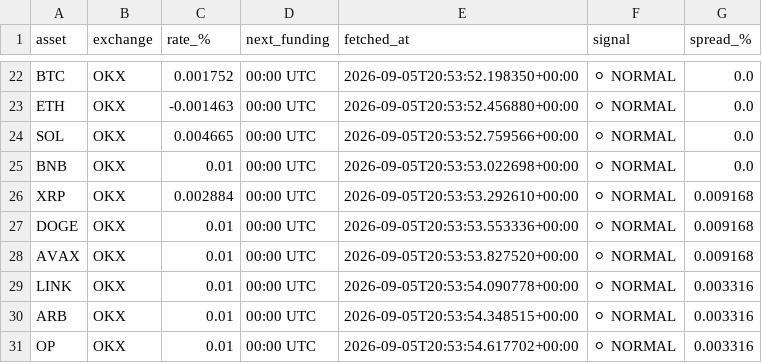
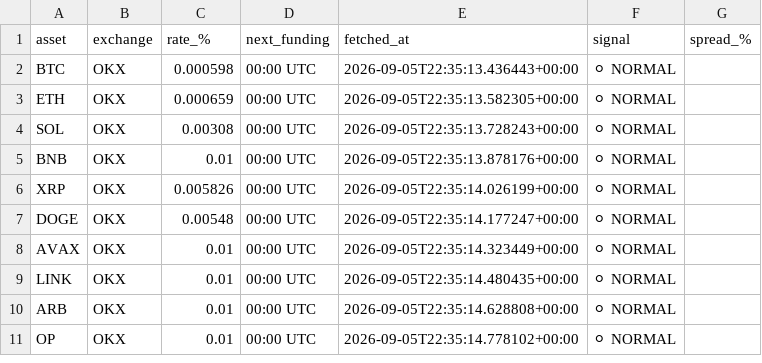
Before and after one commit to johnyJustAHelper/Funding-rates, a CSV file: funding_rates.csv, drawn as a sheet; only a part is shown, gaps mark what is left out; addresses are those after the commit; the diff covers the shown part only; the diff names each change by its address in the sheet, - before the commit and + after, or states it on an @@ line.

```diff
--- a/funding_rates.csv
+++ b/funding_rates.csv
-C2 (rate_%): 0.001752
+C2 (rate_%): 0.000598
-E2 (fetched_at): 2026-09-05T20:53:52.198350+00:00
+E2 (fetched_at): 2026-09-05T22:35:13.436443+00:00
-G2:G5 (spread_%): 0.0
+G2:G5 (spread_%): (empty)
-C3 (rate_%): -0.001463
+C3 (rate_%): 0.000659
-E3 (fetched_at): 2026-09-05T20:53:52.456880+00:00
+E3 (fetched_at): 2026-09-05T22:35:13.582305+00:00
-C4 (rate_%): 0.004665
+C4 (rate_%): 0.00308
-E4 (fetched_at): 2026-09-05T20:53:52.759566+00:00
+E4 (fetched_at): 2026-09-05T22:35:13.728243+00:00
-E5 (fetched_at): 2026-09-05T20:53:53.022698+00:00
+E5 (fetched_at): 2026-09-05T22:35:13.878176+00:00
-C6 (rate_%): 0.002884
+C6 (rate_%): 0.005826
-E6 (fetched_at): 2026-09-05T20:53:53.292610+00:00
+E6 (fetched_at): 2026-09-05T22:35:14.026199+00:00
-G6:G8 (spread_%): 0.009168
+G6:G8 (spread_%): (empty)
-C7 (rate_%): 0.01
+C7 (rate_%): 0.00548
-E7 (fetched_at): 2026-09-05T20:53:53.553336+00:00
+E7 (fetched_at): 2026-09-05T22:35:14.177247+00:00
-E8 (fetched_at): 2026-09-05T20:53:53.827520+00:00
+E8 (fetched_at): 2026-09-05T22:35:14.323449+00:00
-E9 (fetched_at): 2026-09-05T20:53:54.090778+00:00
+E9 (fetched_at): 2026-09-05T22:35:14.480435+00:00
-G9:G11 (spread_%): 0.003316
+G9:G11 (spread_%): (empty)
-E10 (fetched_at): 2026-09-05T20:53:54.348515+00:00
+E10 (fetched_at): 2026-09-05T22:35:14.628808+00:00
-E11 (fetched_at): 2026-09-05T20:53:54.617702+00:00
+E11 (fetched_at): 2026-09-05T22:35:14.778102+00:00
```
Also changed, not shown: 20 removed rows elsewhere in this file, 1 other file.
